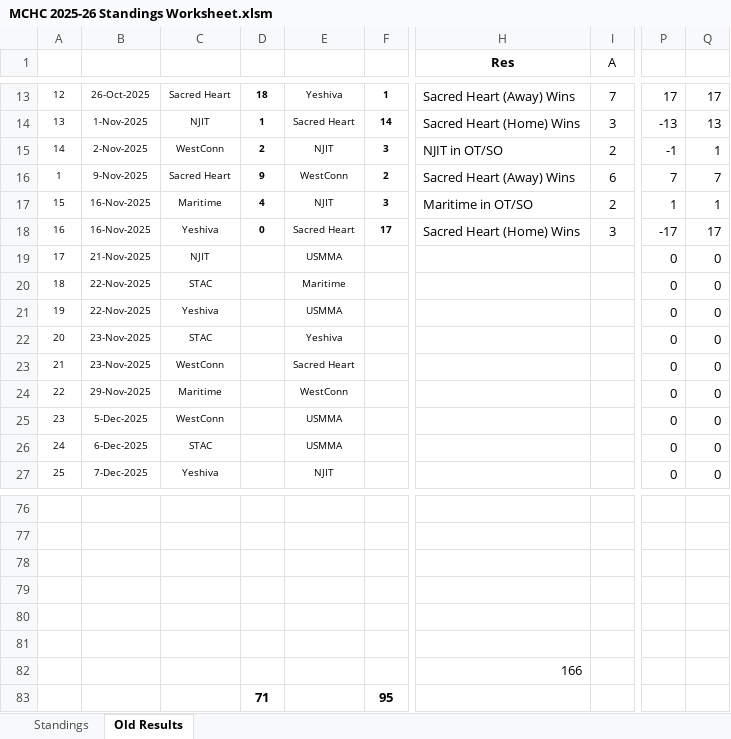
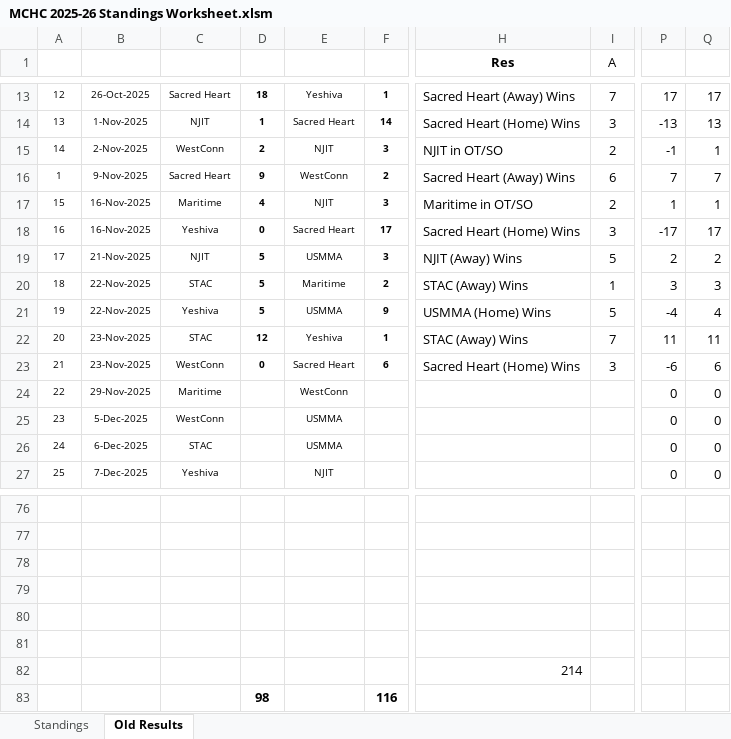
Before and after one commit to michael-m-casserly/methockey, an Excel workbook: DataFiles/MCHC 2025-26 Standings Worksheet.xlsm, sheet Old Results, drawn as a sheet; only a part is shown, gaps mark what is left out; values as stored, in another font and other column widths than the file's, no borders; removed rows and columns are numbered as before the commit, all else as after; rows hold the shown columns only; the diff covers the shown part only; the diff names each change by its address in the sheet, - before the commit and + after, or states it on an @@ line.

Commit message:
QA Fixes; Results from previous weekend.

```diff
--- a/DataFiles/MCHC 2025-26 Standings Worksheet.xlsm (sheet Old Results)
+++ b/DataFiles/MCHC 2025-26 Standings Worksheet.xlsm (sheet Old Results)
-D19:D21: (empty)
+D19:D21: 5
-F19: (empty)
+F19: 3
-H19 (Res): (empty)
+H19 (Res): NJIT (Away) Wins
-I19 (A): (empty)
+I19 (A): 5
-P19: 0
+P19: 2
-Q19: 0
+Q19: 2
-F20: (empty)
+F20: 2
-H20 (Res): (empty)
+H20 (Res): STAC (Away) Wins
-I20 (A): (empty)
+I20 (A): 1
-P20: 0
+P20: 3
-Q20: 0
+Q20: 3
-F21: (empty)
+F21: 9
-H21 (Res): (empty)
+H21 (Res): USMMA (Home) Wins
-I21 (A): (empty)
+I21 (A): 5
-P21: 0
+P21: -4
-Q21: 0
+Q21: 4
-D22: (empty)
+D22: 12
-F22: (empty)
+F22: 1
-H22 (Res): (empty)
+H22 (Res): STAC (Away) Wins
-I22 (A): (empty)
+I22 (A): 7
-P22: 0
+P22: 11
-Q22: 0
+Q22: 11
-D23: (empty)
+D23: 0
-F23: (empty)
+F23: 6
-H23 (Res): (empty)
+H23 (Res): Sacred Heart (Home) Wins
-I23 (A): (empty)
+I23 (A): 3
-P23: 0
+P23: -6
-Q23: 0
+Q23: 6
-H82 (Res): 166
+H82 (Res): 214
-row 83:  |  |  | 71 |  | 95
+row 83:  |  |  | 98 |  | 116
```
Also changed, not shown: 13 edited cells elsewhere in this sheet, sheet Standings, DataFiles/MCHC 2025-26 Standings Worksheet - Atlantic.xlsm, 6 other files.
